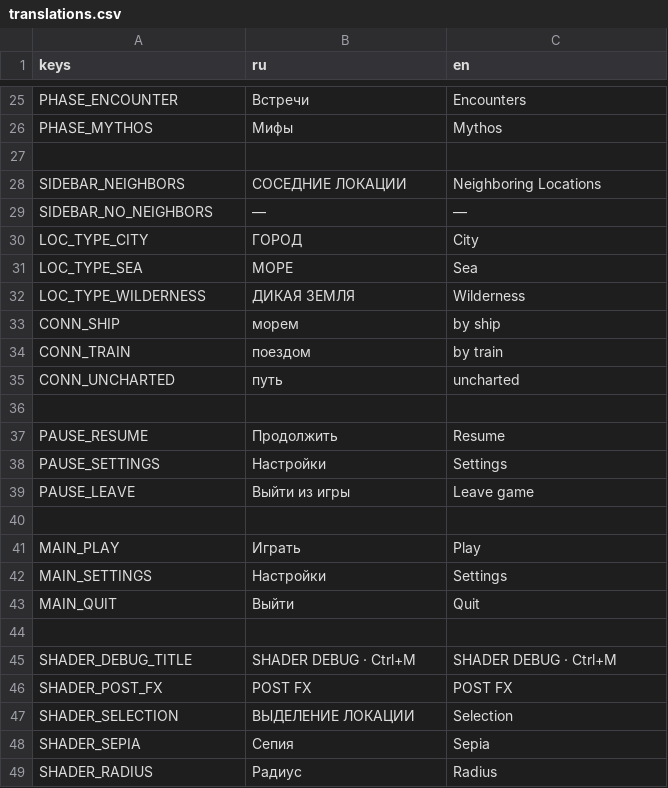
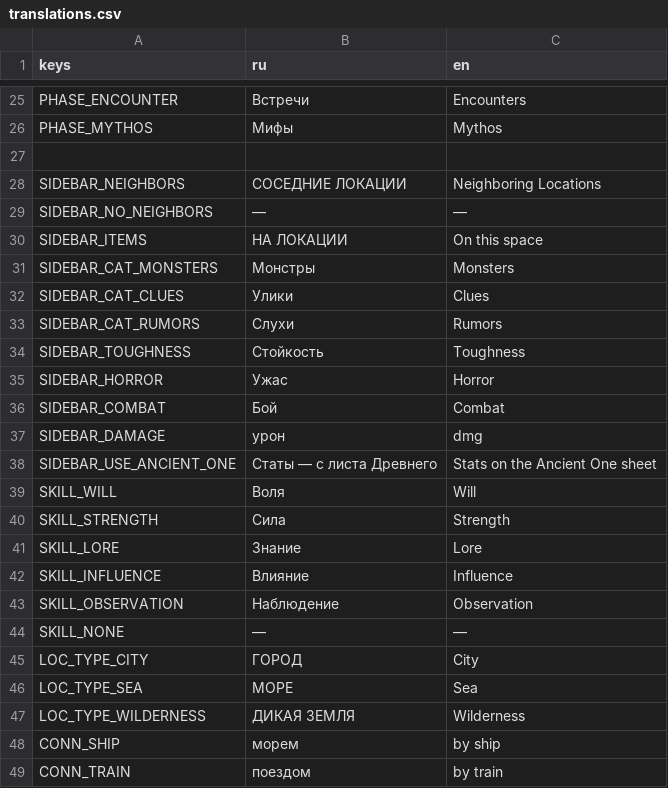
Before and after one commit to fatuk/dark-omens-godot, a CSV file: assets/i18n/translations.csv, drawn as a sheet; only a part is shown, gaps mark what is left out; the shorter side is filled out with more unchanged rows; the diff covers the shown part only; the diff names each change by its address in the sheet, - before the commit and + after, or states it on an @@ line.

```diff
--- a/assets/i18n/translations.csv
+++ b/assets/i18n/translations.csv
+row 30: SIDEBAR_ITEMS | НА ЛОКАЦИИ | On this space
+row 31: SIDEBAR_CAT_MONSTERS | Монстры | Monsters
+row 32: SIDEBAR_CAT_CLUES | Улики | Clues
+row 33: SIDEBAR_CAT_RUMORS | Слухи | Rumors
+row 34: SIDEBAR_TOUGHNESS | Стойкость | Toughness
+row 35: SIDEBAR_HORROR | Ужас | Horror
+row 36: SIDEBAR_COMBAT | Бой | Combat
+row 37: SIDEBAR_DAMAGE | урон | dmg
+row 38: SIDEBAR_USE_ANCIENT_ONE | Статы — с листа Древнего | Stats on the Ancient One sheet
+row 39: SKILL_WILL | Воля | Will
+row 40: SKILL_STRENGTH | Сила | Strength
+row 41: SKILL_LORE | Знание | Lore
+row 42: SKILL_INFLUENCE | Влияние | Influence
+row 43: SKILL_OBSERVATION | Наблюдение | Observation
+row 44: SKILL_NONE | — | —
```
Also changed, not shown: 18 added rows elsewhere in this file, 30 other files.
